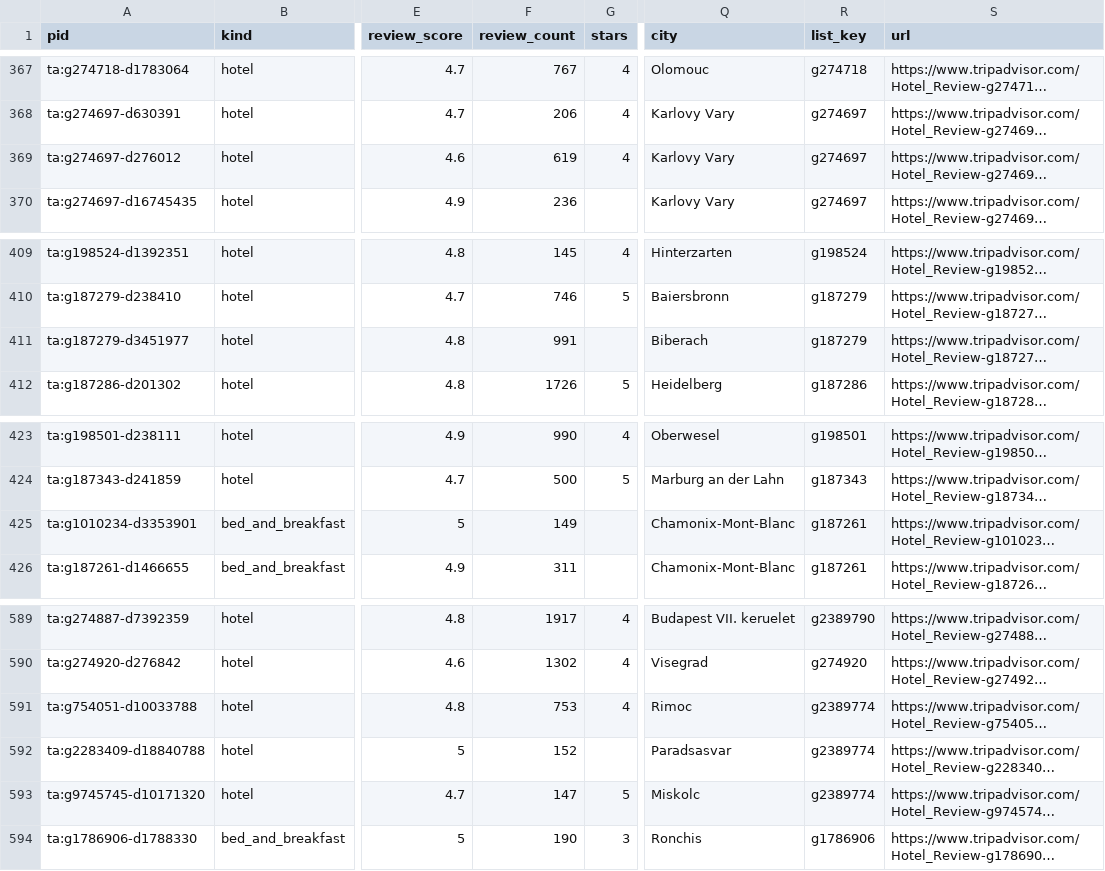
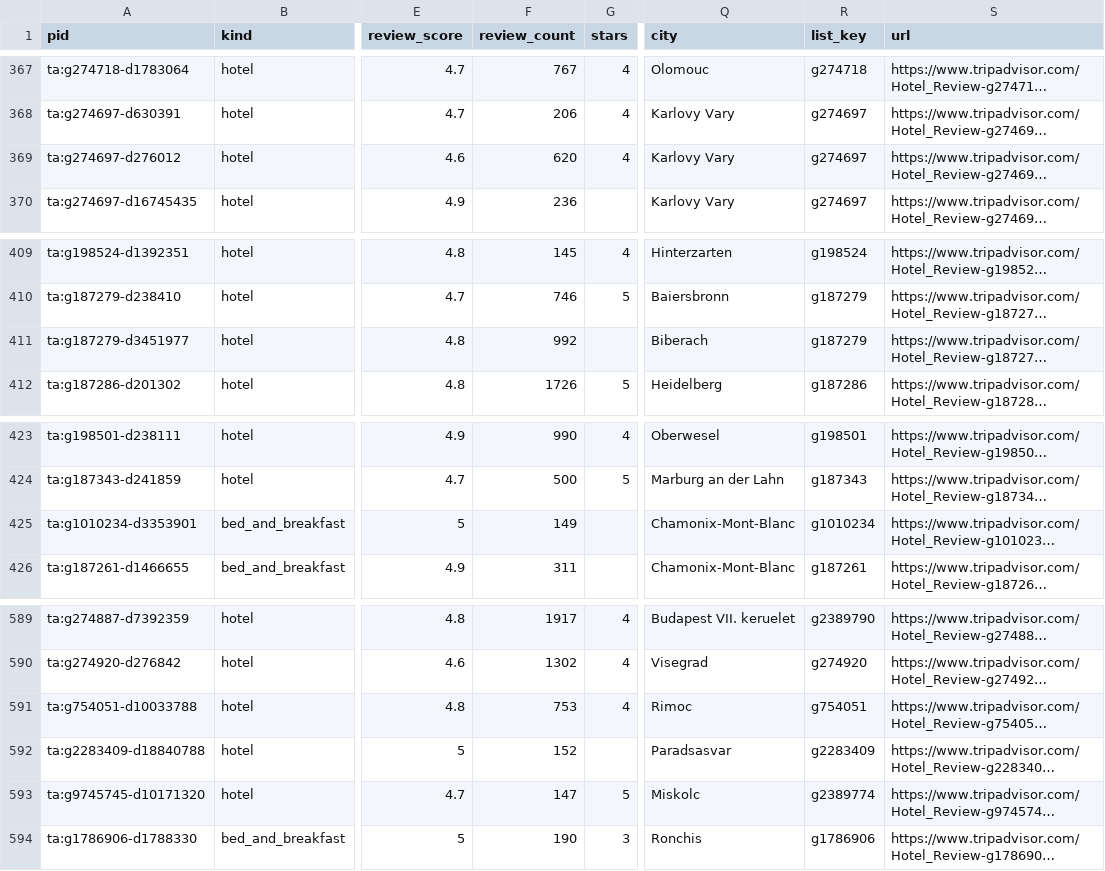
Before and after one commit to ChambaPie/hotel-price-scraper, a CSV file: data/watchlist.csv, drawn as a sheet; only a part is shown, gaps mark what is left out; long unchanged cells end in …; the diff covers the shown part only; the diff names each change by its address in the sheet, - before the commit and + after, or states it on an @@ line.

```diff
--- a/data/watchlist.csv
+++ b/data/watchlist.csv
-F369 (review_count): 619
+F369 (review_count): 620
-F411 (review_count): 991
+F411 (review_count): 992
-R425 (list_key): g187261
+R425 (list_key): g1010234
-R591 (list_key): g2389774
+R591 (list_key): g754051
-R592 (list_key): g2389774
+R592 (list_key): g2283409
```
Also changed, not shown: 1 added row, 1 removed row and 9 edited cells elsewhere in this file, 3 other files.
